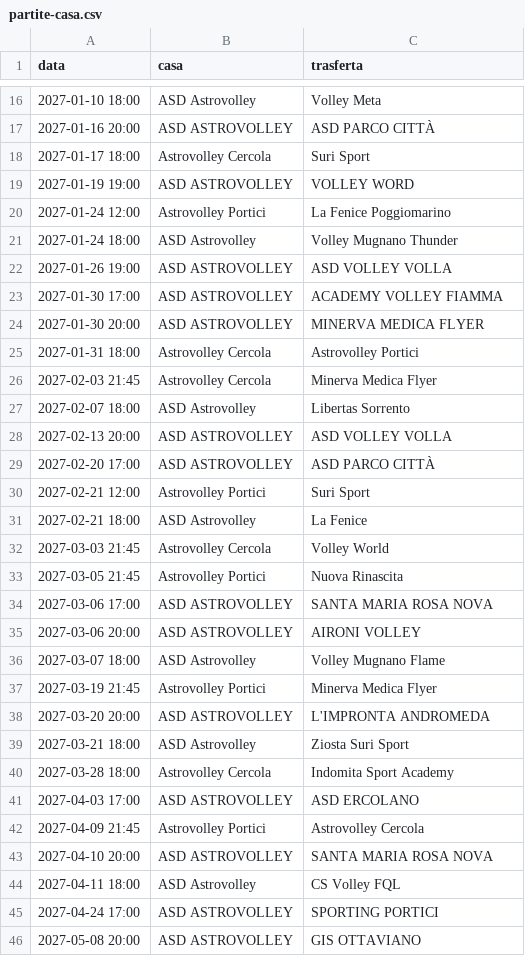
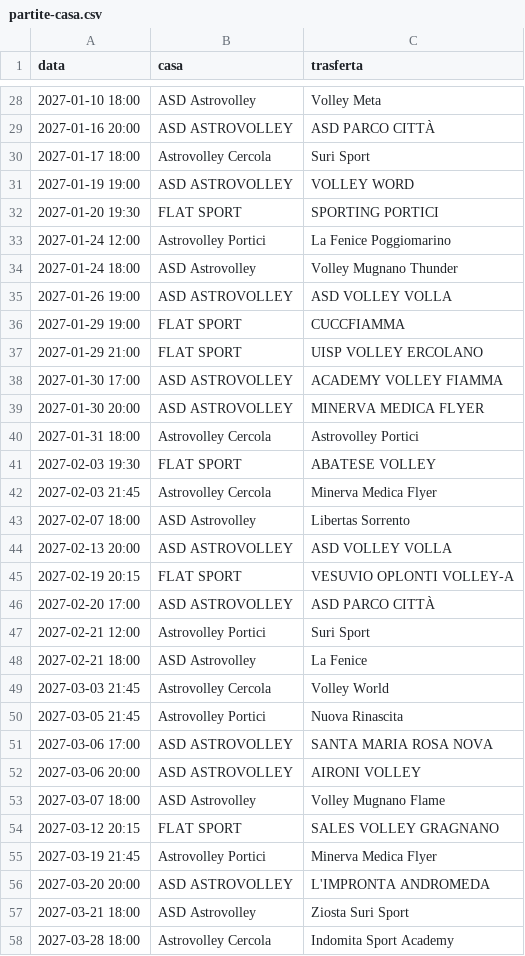
Before and after one commit to KozmoShadow/astrovolley-calendario, a CSV file: site/data/partite-casa.csv, drawn as a sheet; only a part is shown, gaps mark what is left out; the shorter side is filled out with more unchanged rows; the diff covers the shown part only.

```diff
--- a/site/data/partite-casa.csv
+++ b/site/data/partite-casa.csv
@@ -19,2 +31,3 @@ data,casa,trasferta
 2027-01-19 19:00,ASD ASTROVOLLEY,VOLLEY WORD
+2027-01-20 19:30,FLAT SPORT,SPORTING PORTICI
 2027-01-24 12:00,Astrovolley Portici,La Fenice Poggiomarino
@@ -22,2 +35,4 @@ data,casa,trasferta
 2027-01-26 19:00,ASD ASTROVOLLEY,ASD VOLLEY VOLLA
+2027-01-29 19:00,FLAT SPORT,CUCCFIAMMA
+2027-01-29 21:00,FLAT SPORT,UISP VOLLEY ERCOLANO
 2027-01-30 17:00,ASD ASTROVOLLEY,ACADEMY VOLLEY FIAMMA
@@ -25,2 +40,3 @@ data,casa,trasferta
 2027-01-31 18:00,Astrovolley Cercola,Astrovolley Portici
+2027-02-03 19:30,FLAT SPORT,ABATESE VOLLEY
 2027-02-03 21:45,Astrovolley Cercola,Minerva Medica Flyer
@@ -28,2 +44,3 @@ data,casa,trasferta
 2027-02-13 20:00,ASD ASTROVOLLEY,ASD VOLLEY VOLLA
+2027-02-19 20:15,FLAT SPORT,VESUVIO OPLONTI VOLLEY-A
 2027-02-20 17:00,ASD ASTROVOLLEY,ASD PARCO CITTÀ
@@ -36,2 +53,3 @@ data,casa,trasferta
 2027-03-07 18:00,ASD Astrovolley,Volley Mugnano Flame
+2027-03-12 20:15,FLAT SPORT,SALES VOLLEY GRAGNANO
 2027-03-19 21:45,Astrovolley Portici,Minerva Medica Flyer
```
Also changed, not shown: 12 added rows elsewhere in this file, 3 other files.
